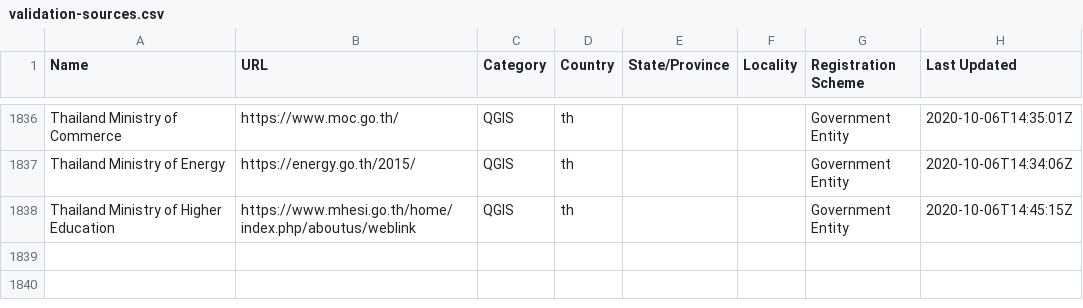
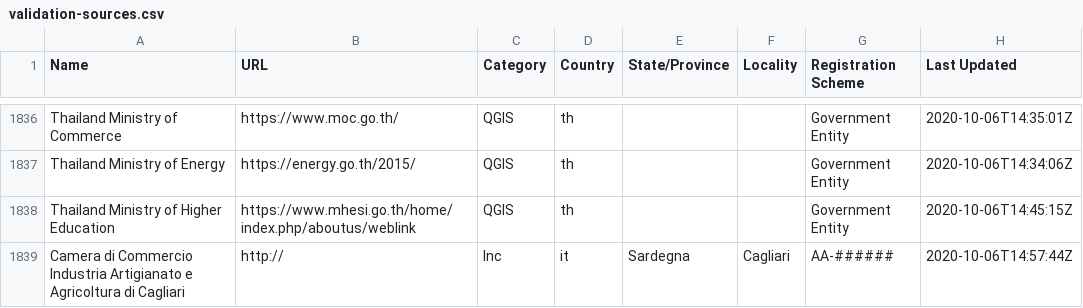
Before and after one commit to digicert/reports, a CSV file: validation-sources/validation-sources.csv, drawn as a sheet; only a part is shown, gaps mark what is left out; the diff names each change by its address in the sheet, - before the commit and + after, or states it on an @@ line.

Commit message:
update validation sources csv

```diff
--- a/validation-sources/validation-sources.csv
+++ b/validation-sources/validation-sources.csv
+row 1839: Camera di Commercio Industria Artigianato e Agricoltura di Cagliari | http:// | Inc | it | Sardegna | Cagliari | AA-###### | 2020-10-06T14:57:44Z
```
